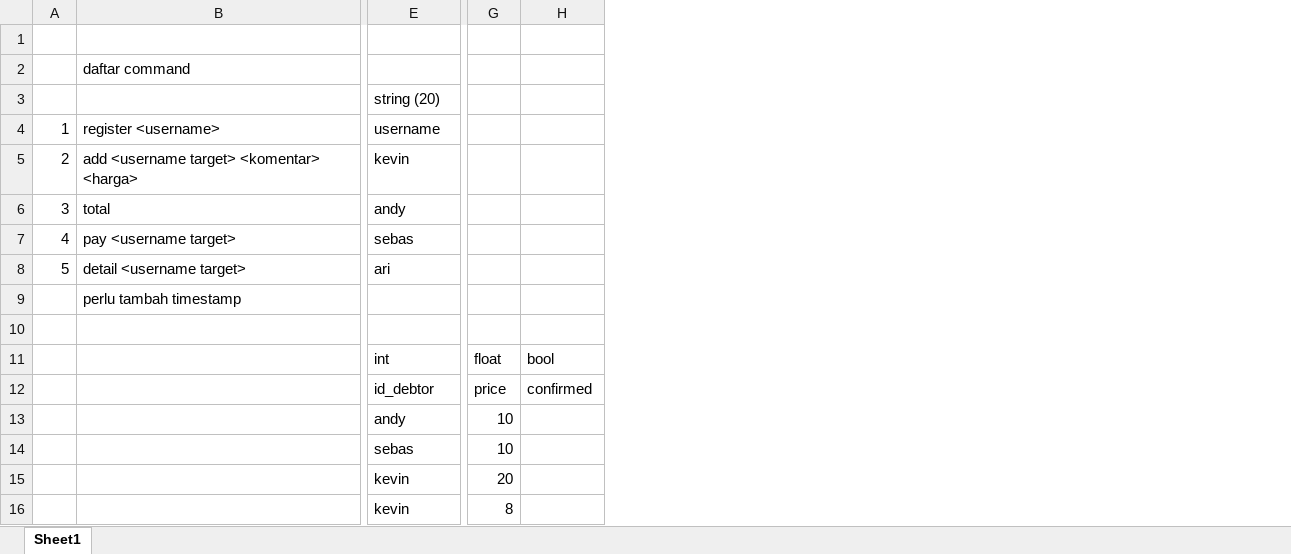
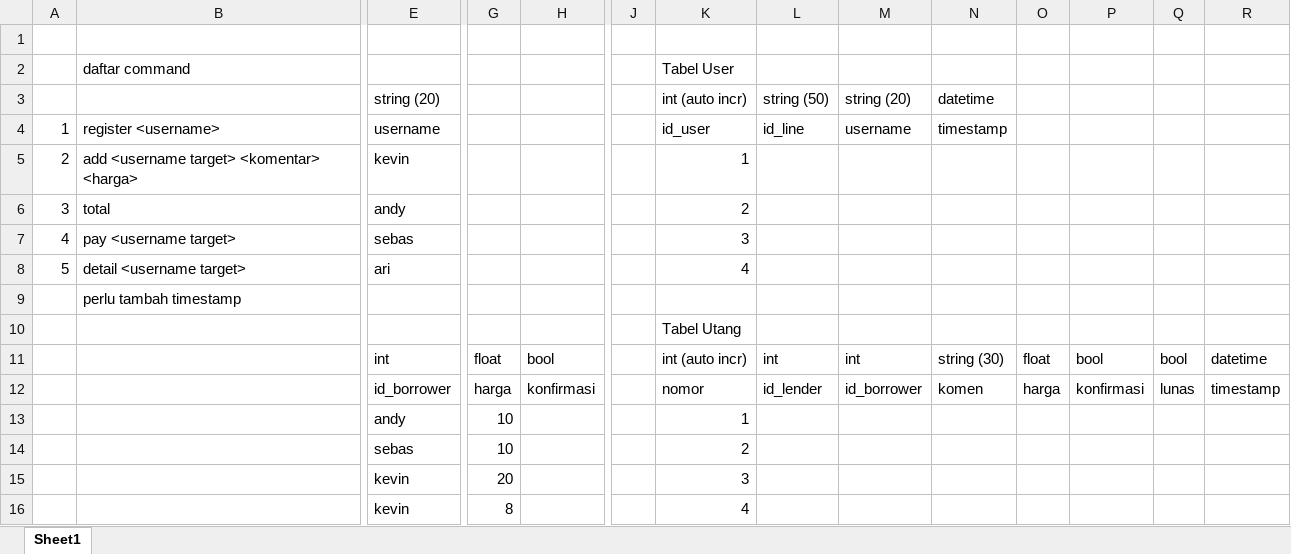
Before and after one commit to kevinari26/Tubes_PPLJ, an Excel workbook: tabel db.xlsx, sheet Sheet1, drawn as a sheet; only a part is shown, gaps mark what is left out; values as stored, in another font and other column widths than the file's, no borders; charts and pictures not drawn; the diff names each change by its address in the sheet, - before the commit and + after, or states it on an @@ line.

Commit message:
perbaikan minor fungsi, testing bot ke line

```diff
--- a/tabel db.xlsx (sheet Sheet1)
+++ b/tabel db.xlsx (sheet Sheet1)
+column J, empty
+column K, rows 2-16: Tabel User | int (auto incr) | id_user | 1 | 2 | 3 | 4 |  | Tabel Utang | int (auto incr) | nomor | 1 | 2 | 3 | 4
+column L, rows 3-12: string (50) | id_line |  |  |  |  |  |  | int | id_lender
+column M, rows 3-12: string (20) | username |  |  |  |  |  |  | int | id_borrower
+column N, rows 3-12: datetime | timestamp |  |  |  |  |  |  | string (30) | komen
+column O, rows 11-12: float | harga
+column P, rows 11-12: bool | konfirmasi
+column Q, rows 11-12: bool | lunas
+column R, rows 11-12: datetime | timestamp
-E12: id_debtor
+E12: id_borrower
-G12: price
+G12: harga
-H12: confirmed
+H12: konfirmasi
```
Also changed, not shown: 3 other files.
